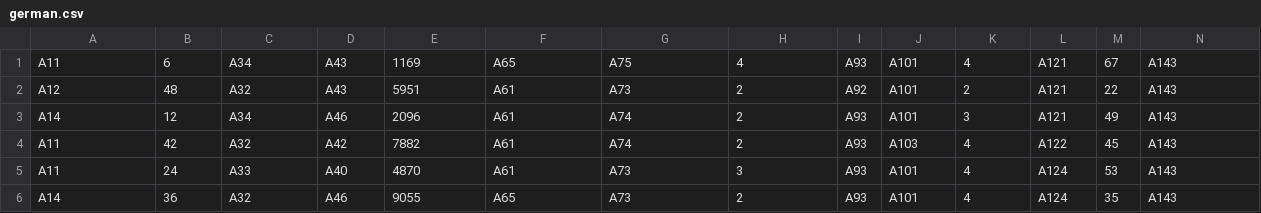
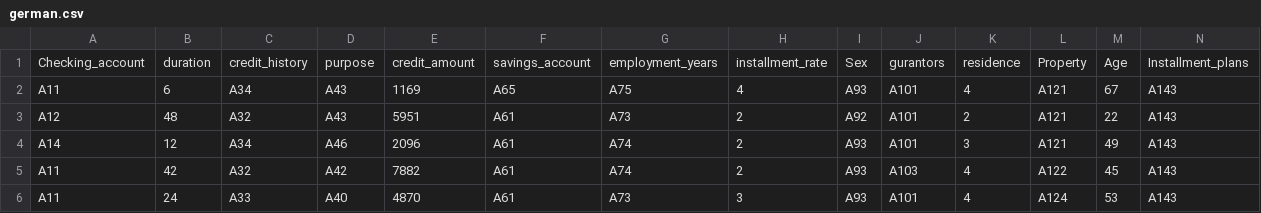
Before and after one commit to chuchugo/seai_i4, a CSV file: german.csv, drawn as a sheet; only a part is shown; the shorter side is filled out with more unchanged rows; rows hold the shown columns only; the diff names each change by its address in the sheet, - before the commit and + after, or states it on an @@ line.

Commit message:
changed german.csv

```diff
--- a/german.csv
+++ b/german.csv
+row 1: Checking_account | duration | credit_history | purpose | credit_amount | savings_account | employment_years | installment_rate | Sex | gurantors | residence | Property | Age | Installment_plans
```
Also changed, not shown: 8 other files.
